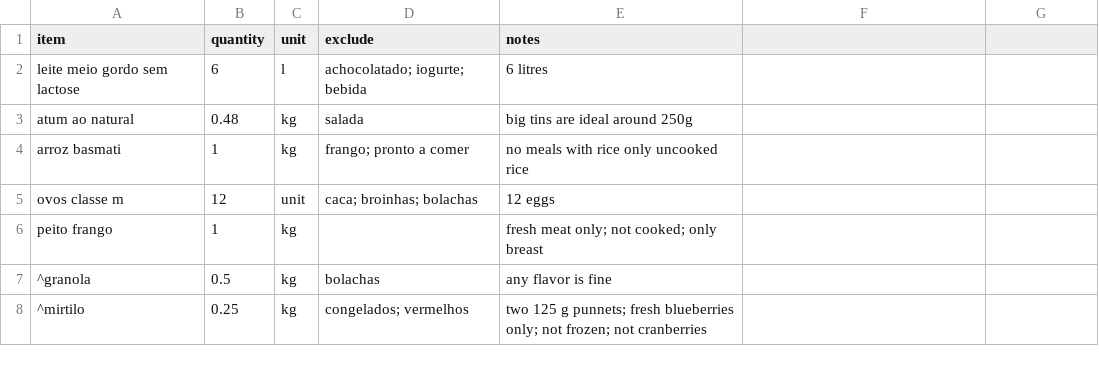
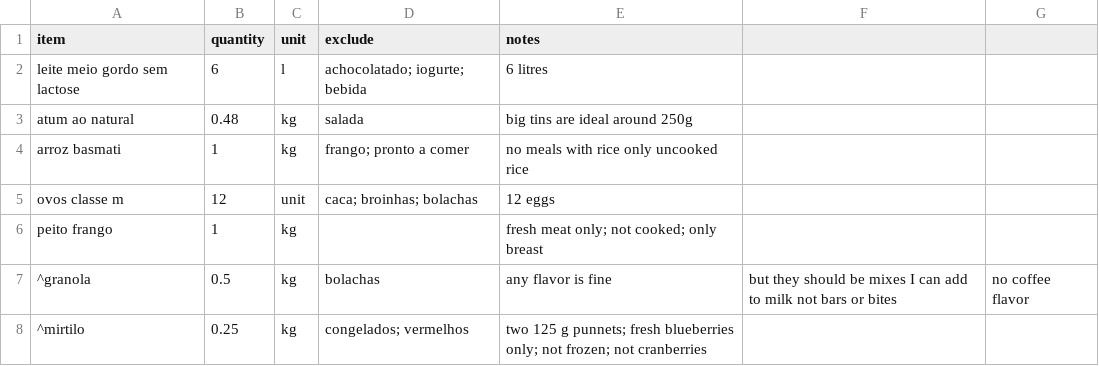
Before and after one commit to fcondessa1/supermarket-of-the-week, a CSV file: data/shopping/list.csv, drawn as a sheet.

```diff
--- a/data/shopping/list.csv
+++ b/data/shopping/list.csv
@@ -6,3 +6,3 @@ ovos classe m,12,unit,caca; broinhas; bolachas,12 eggs
 peito frango,1,kg,, fresh meat only; not cooked; only breast
-^granola,0.5,kg,bolachas, any flavor is fine
+^granola,0.5,kg,bolachas, any flavor is fine, but they should be mixes I can add to milk not bars or bites, no coffee flavor
 ^mirtilo,0.25,kg,congelados; vermelhos,two 125 g punnets; fresh blueberries only; not frozen; not cranberries
```
Also changed, not shown: data/shopping/continente_products.csv, 4 other files.
